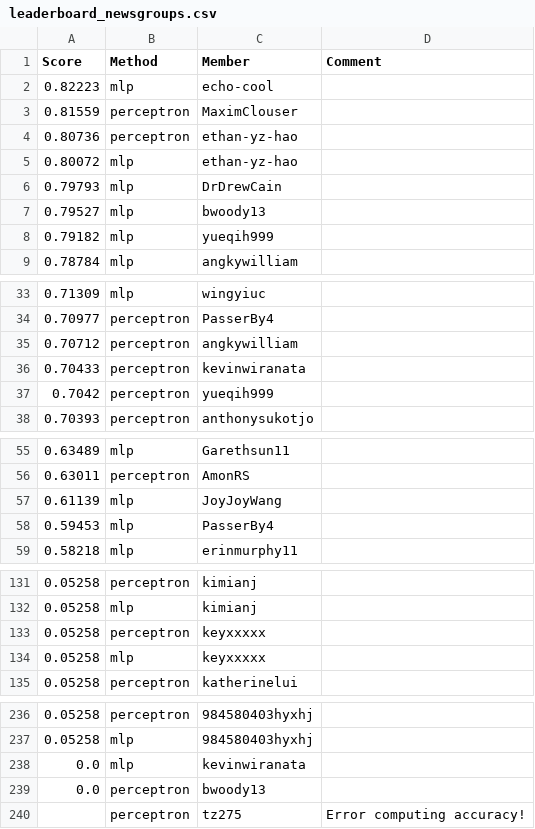
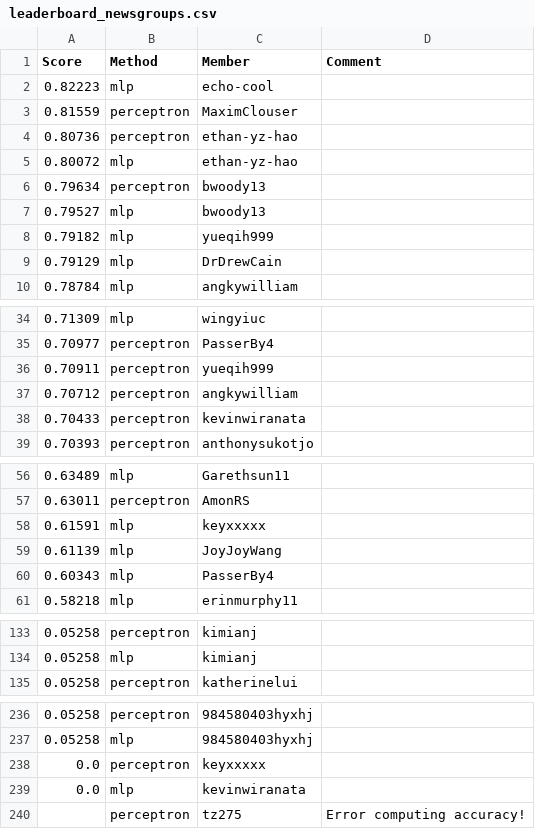
Before and after one commit to cornell-cs5740-sp24/leaderboards, a CSV file: a1/leaderboard_newsgroups.csv, drawn as a sheet; only a part is shown, gaps mark what is left out; the diff covers the shown part only.

Commit message:
Leaderboard Update

```diff
--- a/a1/leaderboard_newsgroups.csv
+++ b/a1/leaderboard_newsgroups.csv
@@ -5,5 +5,6 @@ Score,Method,Member,Comment
 0.80072,mlp,ethan-yz-hao,
-0.79793,mlp,DrDrewCain,
+0.79634,perceptron,bwoody13,
 0.79527,mlp,bwoody13,
 0.79182,mlp,yueqih999,
+0.79129,mlp,DrDrewCain,
 0.78784,mlp,angkywilliam,
@@ -34,5 +35,5 @@ Score,Method,Member,Comment
 0.70977,perceptron,PasserBy4,
+0.70911,perceptron,yueqih999,
 0.70712,perceptron,angkywilliam,
 0.70433,perceptron,kevinwiranata,
-0.7042,perceptron,yueqih999,
 0.70393,perceptron,anthonysukotjo,
@@ -56,4 +57,5 @@ Score,Method,Member,Comment
 0.63011,perceptron,AmonRS,
+0.61591,mlp,keyxxxxx,
 0.61139,mlp,JoyJoyWang,
-0.59453,mlp,PasserBy4,
+0.60343,mlp,PasserBy4,
 0.58218,mlp,erinmurphy11,
@@ -132,4 +134,2 @@ Score,Method,Member,Comment
 0.05258,mlp,kimianj,
-0.05258,perceptron,keyxxxxx,
-0.05258,mlp,keyxxxxx,
 0.05258,perceptron,katherinelui,
@@ -237,4 +237,4 @@ Score,Method,Member,Comment
 0.05258,mlp,984580403hyxhj,
+0.0,perceptron,keyxxxxx,
 0.0,mlp,kevinwiranata,
-0.0,perceptron,bwoody13,
 ,perceptron,tz275,Error computing accuracy!
```
Also changed, not shown: 1 edited cell elsewhere in this file.
